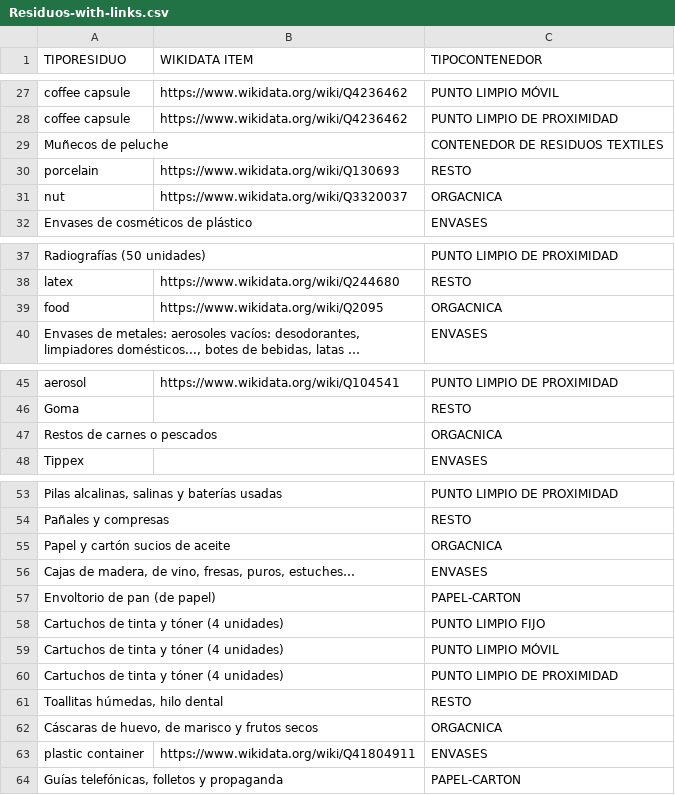
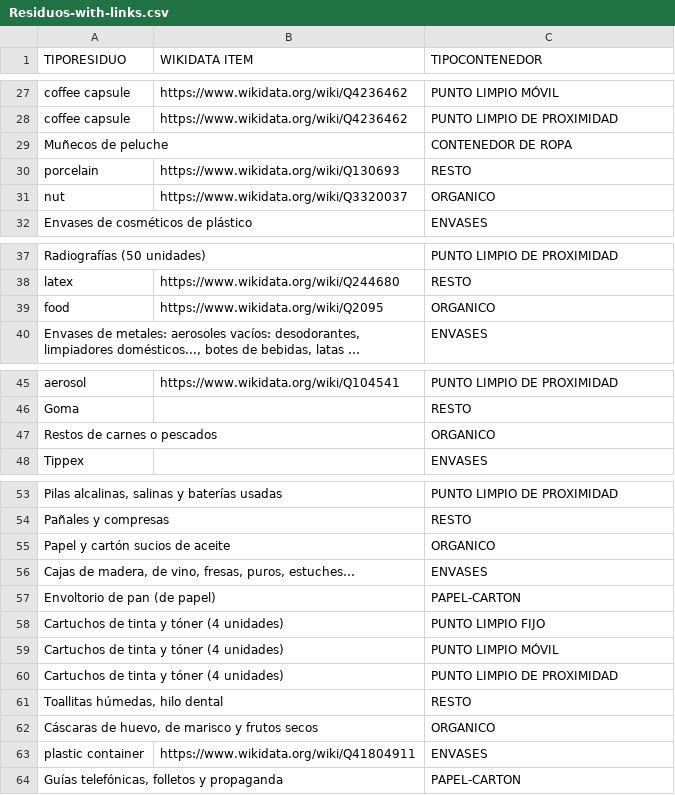
Before and after one commit to FacultadInformatica-LinkedData/Curso2022-2023-DataScience, a CSV file: HandsOn/Group04/csv/Residuos-with-links.csv, drawn as a sheet; only a part is shown, gaps mark what is left out; long unchanged cells end in …; the diff covers the shown part only; the diff names each change by its address in the sheet, - before the commit and + after, or states it on an @@ line.

```diff
--- a/HandsOn/Group04/csv/Residuos-with-links.csv
+++ b/HandsOn/Group04/csv/Residuos-with-links.csv
-C29 (TIPOCONTENEDOR): CONTENEDOR DE RESIDUOS TEXTILES
+C29 (TIPOCONTENEDOR): CONTENEDOR DE ROPA
-C31 (TIPOCONTENEDOR): ORGACNICA
+C31 (TIPOCONTENEDOR): ORGANICO
-C39 (TIPOCONTENEDOR): ORGACNICA
+C39 (TIPOCONTENEDOR): ORGANICO
-C47 (TIPOCONTENEDOR): ORGACNICA
+C47 (TIPOCONTENEDOR): ORGANICO
-C55 (TIPOCONTENEDOR): ORGACNICA
+C55 (TIPOCONTENEDOR): ORGANICO
-C62 (TIPOCONTENEDOR): ORGACNICA
+C62 (TIPOCONTENEDOR): ORGANICO
```
Also changed, not shown: 12 edited cells elsewhere in this file, HandsOn/Group04/csv/Residuos.csv, 10 other files.
